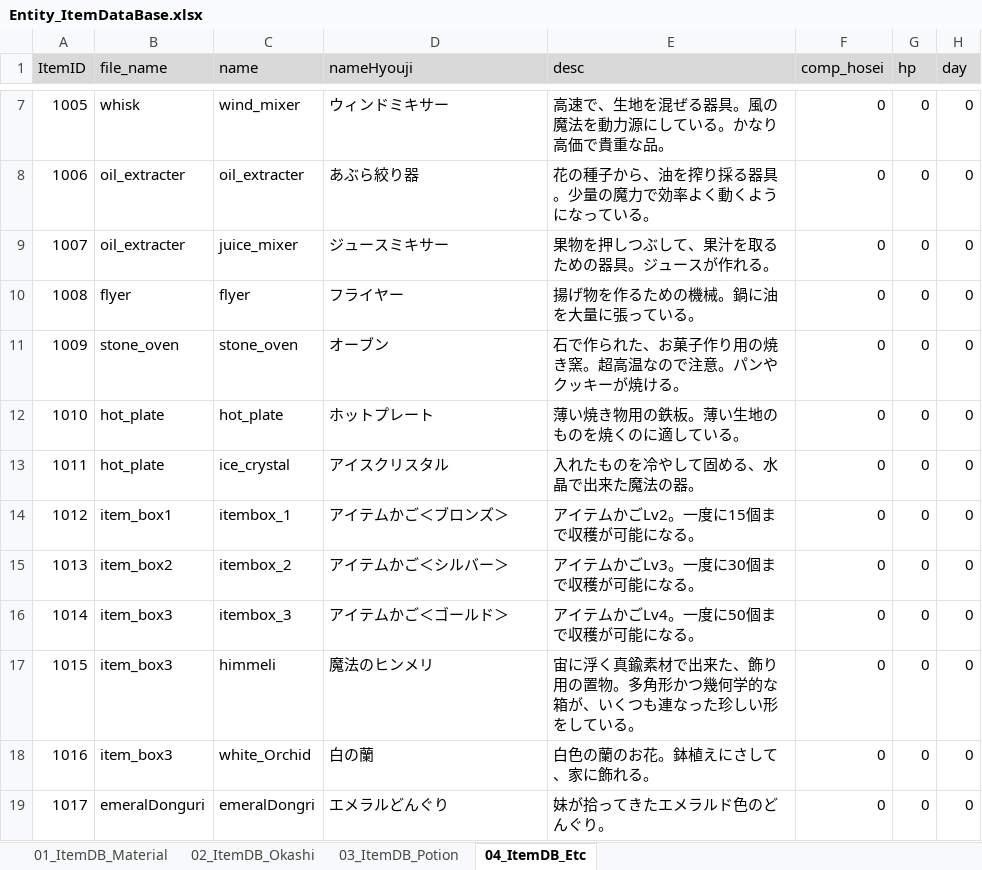
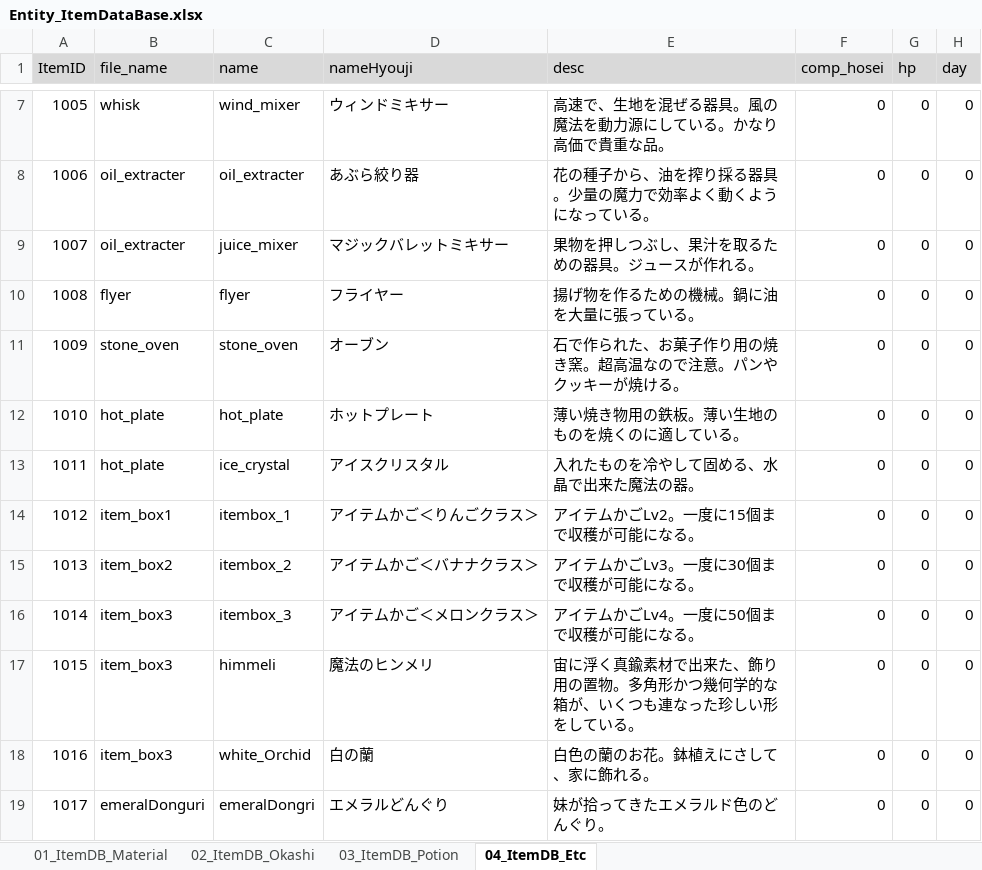
Before and after one commit to matoarita/Okashi_Atlier2, an Excel workbook: Assets/Excel_Data/Entity_ItemDataBase.xlsx, sheet 04_ItemDB_Etc, drawn as a sheet; only a part is shown, gaps mark what is left out; values as stored, in another font and other column widths than the file's, no borders; the diff names each change by its address in the sheet, - before the commit and + after, or states it on an @@ line.

```diff
--- a/Assets/Excel_Data/Entity_ItemDataBase.xlsx (sheet 04_ItemDB_Etc)
+++ b/Assets/Excel_Data/Entity_ItemDataBase.xlsx (sheet 04_ItemDB_Etc)
-D9 (nameHyouji): ジュースミキサー
+D9 (nameHyouji): マジックバレットミキサー
-E9 (desc): 果物を押しつぶして、果汁を取るための器具。ジュースが作れる。
+E9 (desc): 果物を押しつぶし、果汁を取るための器具。ジュースが作れる。
-D14 (nameHyouji): アイテムかご＜ブロンズ＞
+D14 (nameHyouji): アイテムかご＜りんごクラス＞
-D15 (nameHyouji): アイテムかご＜シルバー＞
+D15 (nameHyouji): アイテムかご＜バナナクラス＞
-D16 (nameHyouji): アイテムかご＜ゴールド＞
+D16 (nameHyouji): アイテムかご＜メロンクラス＞
```
Also changed, not shown: sheet 02_ItemDB_Okashi, Assets/Excel_Data/Entity_GirlLikeSetDataBase.xlsx, Assets/Excel_Data/Entity_compoItemDataBase.xlsx, 23 other files.
